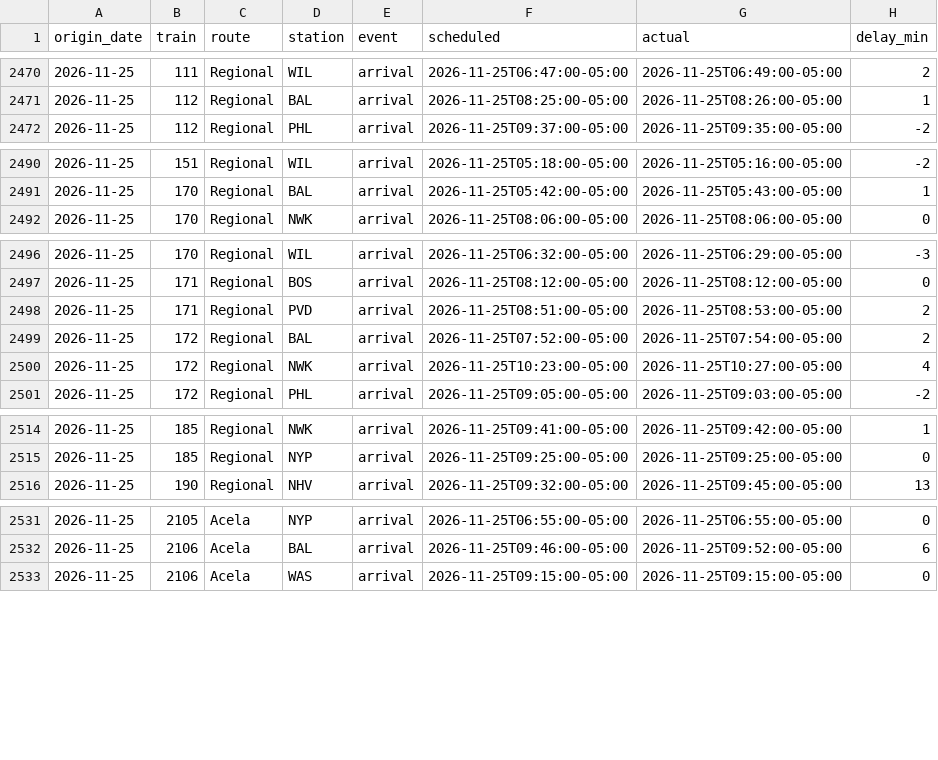
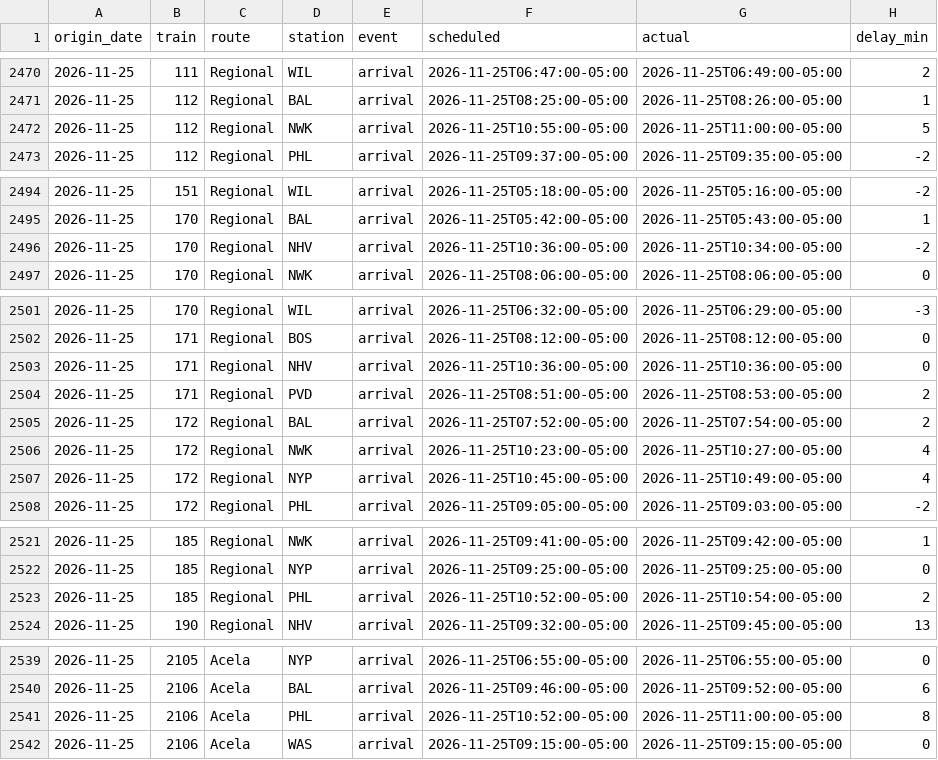
Before and after one commit to nicolasgapa/TrainTracker, a CSV file: data/arrivals.csv, drawn as a sheet; only a part is shown, gaps mark what is left out; the diff covers the shown part only.

Commit message:
Collect arrivals (local) 2026-11-25T16:09Z

```diff
--- a/data/arrivals.csv
+++ b/data/arrivals.csv
@@ -2471,2 +2471,3 @@ origin_date,train,route,station,event,scheduled,actual,delay_min
 2026-11-25,112,Regional,BAL,arrival,2026-11-25T08:25:00-05:00,2026-11-25T08:26:00-05:00,1
+2026-11-25,112,Regional,NWK,arrival,2026-11-25T10:55:00-05:00,2026-11-25T11:00:00-05:00,5
 2026-11-25,112,Regional,PHL,arrival,2026-11-25T09:37:00-05:00,2026-11-25T09:35:00-05:00,-2
@@ -2491,2 +2495,3 @@ origin_date,train,route,station,event,scheduled,actual,delay_min
 2026-11-25,170,Regional,BAL,arrival,2026-11-25T05:42:00-05:00,2026-11-25T05:43:00-05:00,1
+2026-11-25,170,Regional,NHV,arrival,2026-11-25T10:36:00-05:00,2026-11-25T10:34:00-05:00,-2
 2026-11-25,170,Regional,NWK,arrival,2026-11-25T08:06:00-05:00,2026-11-25T08:06:00-05:00,0
@@ -2497,2 +2502,3 @@ origin_date,train,route,station,event,scheduled,actual,delay_min
 2026-11-25,171,Regional,BOS,arrival,2026-11-25T08:12:00-05:00,2026-11-25T08:12:00-05:00,0
+2026-11-25,171,Regional,NHV,arrival,2026-11-25T10:36:00-05:00,2026-11-25T10:36:00-05:00,0
 2026-11-25,171,Regional,PVD,arrival,2026-11-25T08:51:00-05:00,2026-11-25T08:53:00-05:00,2
@@ -2500,2 +2506,3 @@ origin_date,train,route,station,event,scheduled,actual,delay_min
 2026-11-25,172,Regional,NWK,arrival,2026-11-25T10:23:00-05:00,2026-11-25T10:27:00-05:00,4
+2026-11-25,172,Regional,NYP,arrival,2026-11-25T10:45:00-05:00,2026-11-25T10:49:00-05:00,4
 2026-11-25,172,Regional,PHL,arrival,2026-11-25T09:05:00-05:00,2026-11-25T09:03:00-05:00,-2
@@ -2515,2 +2522,3 @@ origin_date,train,route,station,event,scheduled,actual,delay_min
 2026-11-25,185,Regional,NYP,arrival,2026-11-25T09:25:00-05:00,2026-11-25T09:25:00-05:00,0
+2026-11-25,185,Regional,PHL,arrival,2026-11-25T10:52:00-05:00,2026-11-25T10:54:00-05:00,2
 2026-11-25,190,Regional,NHV,arrival,2026-11-25T09:32:00-05:00,2026-11-25T09:45:00-05:00,13
@@ -2532,2 +2540,3 @@ origin_date,train,route,station,event,scheduled,actual,delay_min
 2026-11-25,2106,Acela,BAL,arrival,2026-11-25T09:46:00-05:00,2026-11-25T09:52:00-05:00,6
+2026-11-25,2106,Acela,PHL,arrival,2026-11-25T10:52:00-05:00,2026-11-25T11:00:00-05:00,8
 2026-11-25,2106,Acela,WAS,arrival,2026-11-25T09:15:00-05:00,2026-11-25T09:15:00-05:00,0
```
Also changed, not shown: 9 added rows elsewhere in this file.
